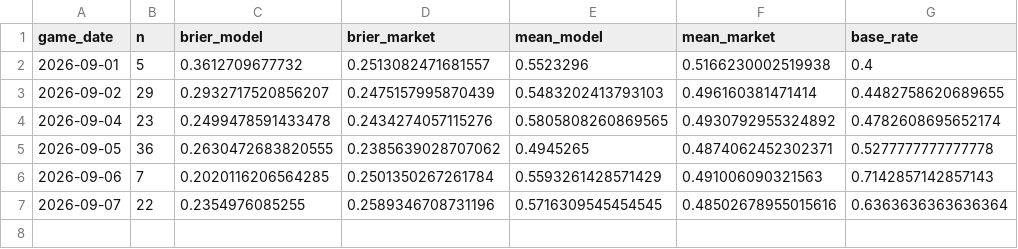
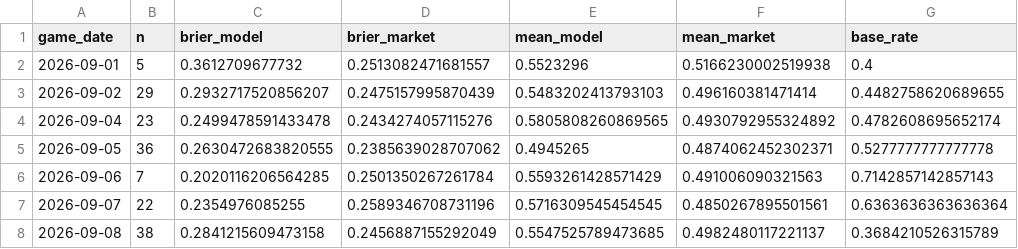
Before and after one commit to titan-trials/Base, a CSV file: cache/market_log.csv, drawn as a sheet.

```diff
--- a/cache/market_log.csv
+++ b/cache/market_log.csv
@@ -6,2 +6,3 @@ game_date,n,brier_model,brier_market,mean_model,mean_market,base_rate
 2026-09-06,7,0.2020116206564285,0.2501350267261784,0.5593261428571429,0.491006090321563,0.7142857142857143
-2026-09-07,22,0.2354976085255,0.2589346708731196,0.5716309545454545,0.48502678955015616,0.6363636363636364
+2026-09-07,22,0.2354976085255,0.2589346708731196,0.5716309545454545,0.4850267895501561,0.6363636363636364
+2026-09-08,38,0.2841215609473158,0.2456887155292049,0.5547525789473685,0.4982480117221137,0.3684210526315789
```
Also changed, not shown: cache/form_log.csv, cache/pitcher_scoring_log.csv, 9 other files.
